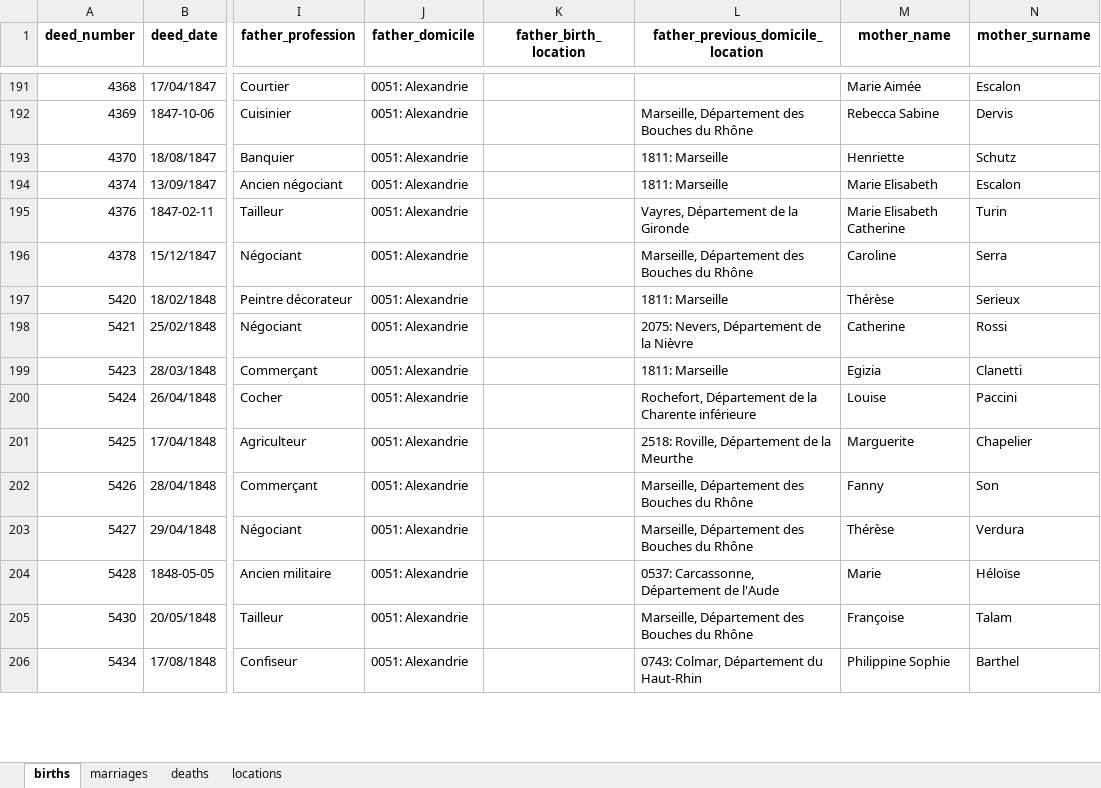
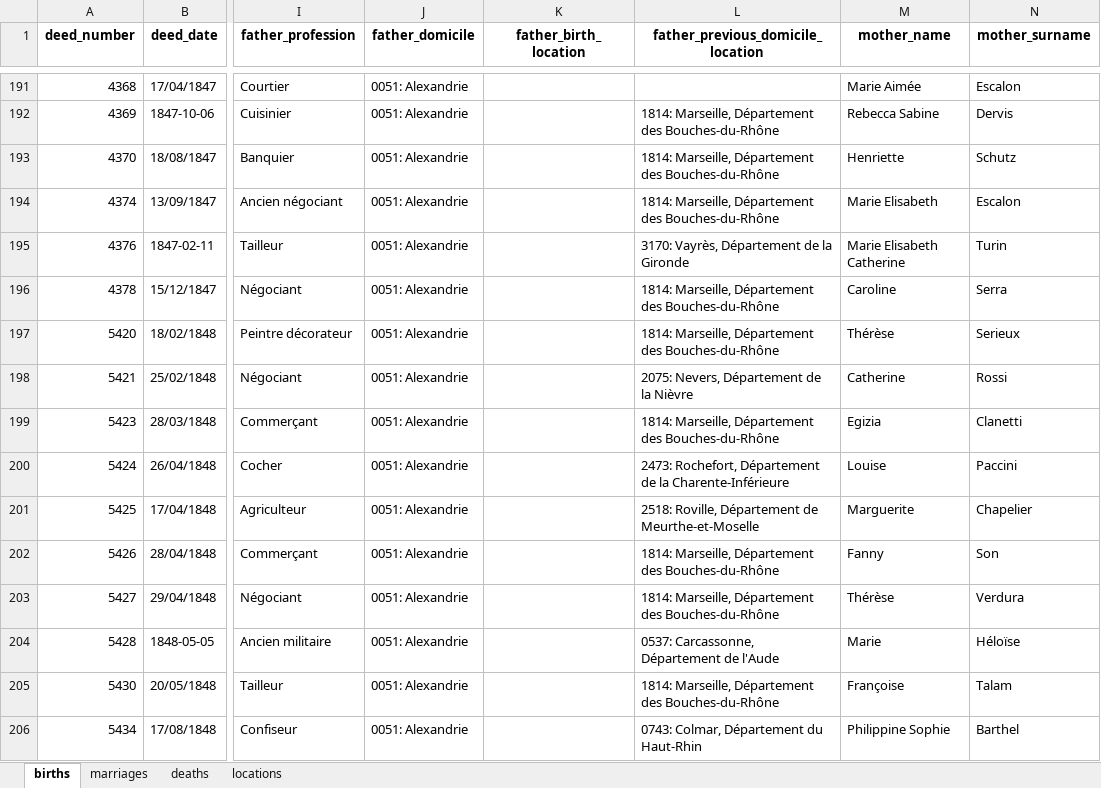
Before and after one commit to kingsdigitallab/etat-civil-django, an Excel workbook: data/raw/Egypt.xlsx, sheet births, drawn as a sheet; only a part is shown, gaps mark what is left out; values as stored, in another font and other column widths than the file's, no borders; charts and pictures not drawn; the diff covers the shown part only; the diff names each change by its address in the sheet, - before the commit and + after, or states it on an @@ line.

```diff
--- a/data/raw/Egypt.xlsx (sheet births)
+++ b/data/raw/Egypt.xlsx (sheet births)
-L192: Marseille, Département des Bouches du Rhône
+L192: 1814: Marseille, Département des Bouches-du-Rhône
-L193:L194: 1811: Marseille
+L193:L194: 1814: Marseille, Département des Bouches-du-Rhône
-L195: Vayres, Département de la Gironde
+L195: 3170: Vayrès, Département de la Gironde
-L196: Marseille, Département des Bouches du Rhône
+L196: 1814: Marseille, Département des Bouches-du-Rhône
-L197: 1811: Marseille
+L197: 1814: Marseille, Département des Bouches-du-Rhône
-L199: 1811: Marseille
+L199: 1814: Marseille, Département des Bouches-du-Rhône
-L200: Rochefort, Département de la Charente inférieure
+L200: 2473: Rochefort, Département de la Charente-Inférieure
-L201: 2518: Roville, Département de la Meurthe
+L201: 2518: Roville, Département de Meurthe-et-Moselle
-L202:L203: Marseille, Département des Bouches du Rhône
+L202:L203: 1814: Marseille, Département des Bouches-du-Rhône
-L205: Marseille, Département des Bouches du Rhône
+L205: 1814: Marseille, Département des Bouches-du-Rhône
```
Also changed, not shown: 128 edited cells elsewhere in this sheet, sheet deaths.
